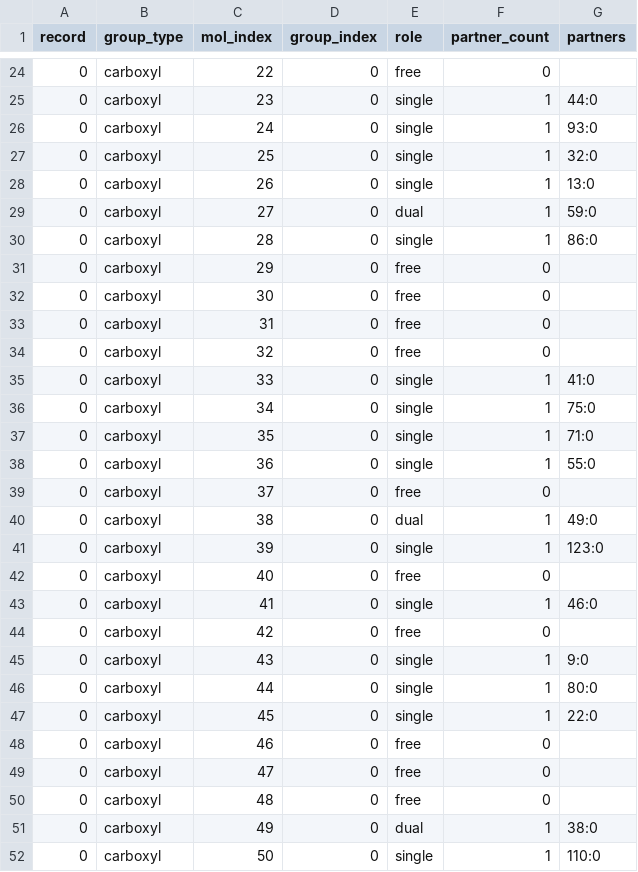
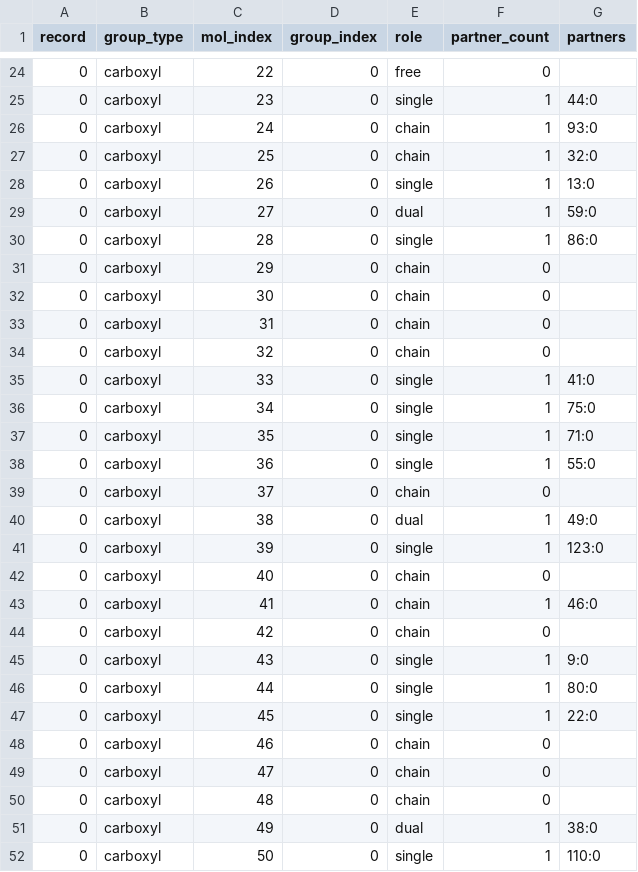
Before and after one commit to kojioku/abmptools, a CSV file: sample/hbond/imc_amorphous/output/imc_hbond_classification.csv, drawn as a sheet; only a part is shown, gaps mark what is left out; the diff covers the shown part only.

```diff
--- a/sample/hbond/imc_amorphous/output/imc_hbond_classification.csv
+++ b/sample/hbond/imc_amorphous/output/imc_hbond_classification.csv
@@ -25,4 +25,4 @@ record,group_type,mol_index,group_index,role,partner_count,partners
 0,carboxyl,23,0,single,1,44:0
-0,carboxyl,24,0,single,1,93:0
-0,carboxyl,25,0,single,1,32:0
+0,carboxyl,24,0,chain,1,93:0
+0,carboxyl,25,0,chain,1,32:0
 0,carboxyl,26,0,single,1,13:0
@@ -30,6 +30,6 @@ record,group_type,mol_index,group_index,role,partner_count,partners
 0,carboxyl,28,0,single,1,86:0
-0,carboxyl,29,0,free,0,
-0,carboxyl,30,0,free,0,
-0,carboxyl,31,0,free,0,
-0,carboxyl,32,0,free,0,
+0,carboxyl,29,0,chain,0,
+0,carboxyl,30,0,chain,0,
+0,carboxyl,31,0,chain,0,
+0,carboxyl,32,0,chain,0,
 0,carboxyl,33,0,single,1,41:0
@@ -38,8 +38,8 @@ record,group_type,mol_index,group_index,role,partner_count,partners
 0,carboxyl,36,0,single,1,55:0
-0,carboxyl,37,0,free,0,
+0,carboxyl,37,0,chain,0,
 0,carboxyl,38,0,dual,1,49:0
 0,carboxyl,39,0,single,1,123:0
-0,carboxyl,40,0,free,0,
-0,carboxyl,41,0,single,1,46:0
-0,carboxyl,42,0,free,0,
+0,carboxyl,40,0,chain,0,
+0,carboxyl,41,0,chain,1,46:0
+0,carboxyl,42,0,chain,0,
 0,carboxyl,43,0,single,1,9:0
@@ -47,5 +47,5 @@ record,group_type,mol_index,group_index,role,partner_count,partners
 0,carboxyl,45,0,single,1,22:0
-0,carboxyl,46,0,free,0,
-0,carboxyl,47,0,free,0,
-0,carboxyl,48,0,free,0,
+0,carboxyl,46,0,chain,0,
+0,carboxyl,47,0,chain,0,
+0,carboxyl,48,0,chain,0,
 0,carboxyl,49,0,dual,1,38:0
```
Also changed, not shown: 28 edited cells elsewhere in this file, sample/hbond/imc_amorphous/output/imc_hbond_summary.csv, 13 other files.
